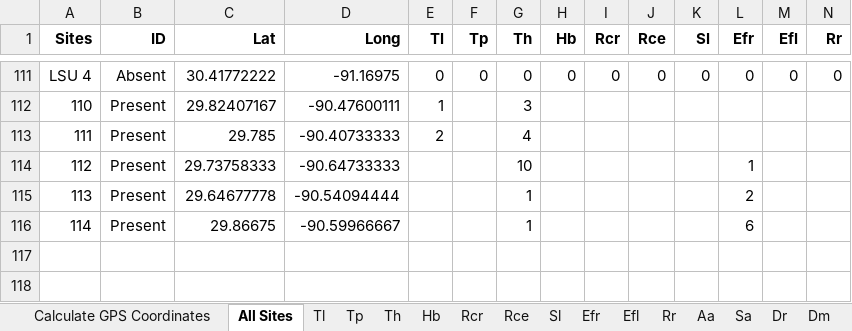
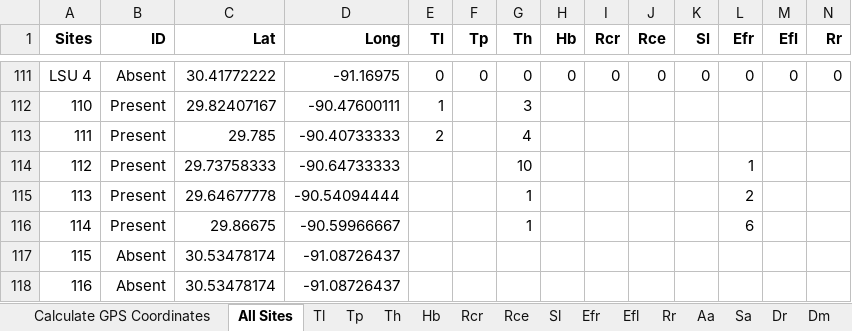
Before and after one commit to marymiller2/spongehunters, an Excel workbook: map_data_files/Miller_sponge gps coordinates_summer 2021.xlsx, sheet All Sites, drawn as a sheet; only a part is shown, gaps mark what is left out; values as stored, in another font and other column widths than the file's, no borders; rows hold the shown columns only; the diff names each change by its address in the sheet, - before the commit and + after, or states it on an @@ line.

```diff
--- a/map_data_files/Miller_sponge gps coordinates_summer 2021.xlsx (sheet All Sites)
+++ b/map_data_files/Miller_sponge gps coordinates_summer 2021.xlsx (sheet All Sites)
+row 117: 115 | Absent | 30.53478174 | -91.08726437
+row 118: 116 | Absent | 30.53478174 | -91.08726437
```
Also changed, not shown: sheet Calculate GPS Coordinates, 27 other files.
